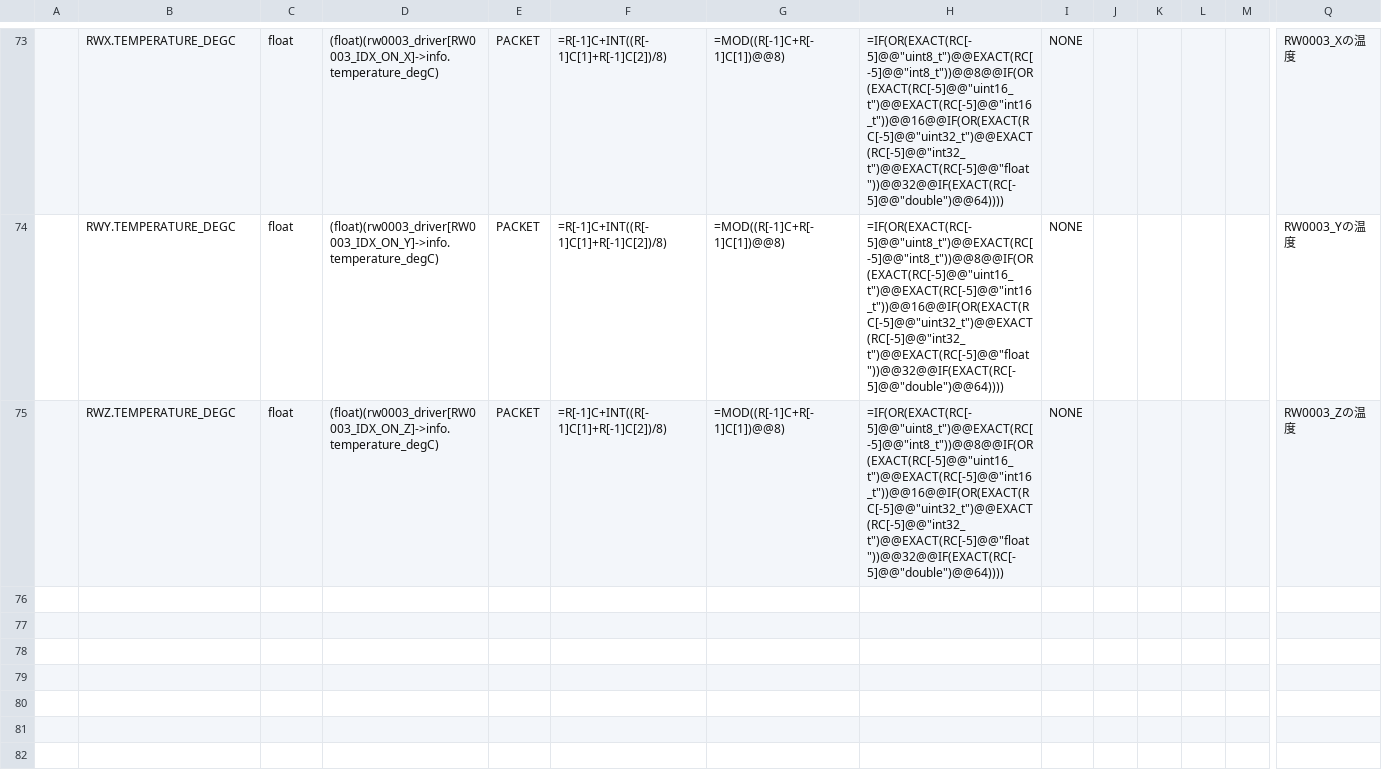
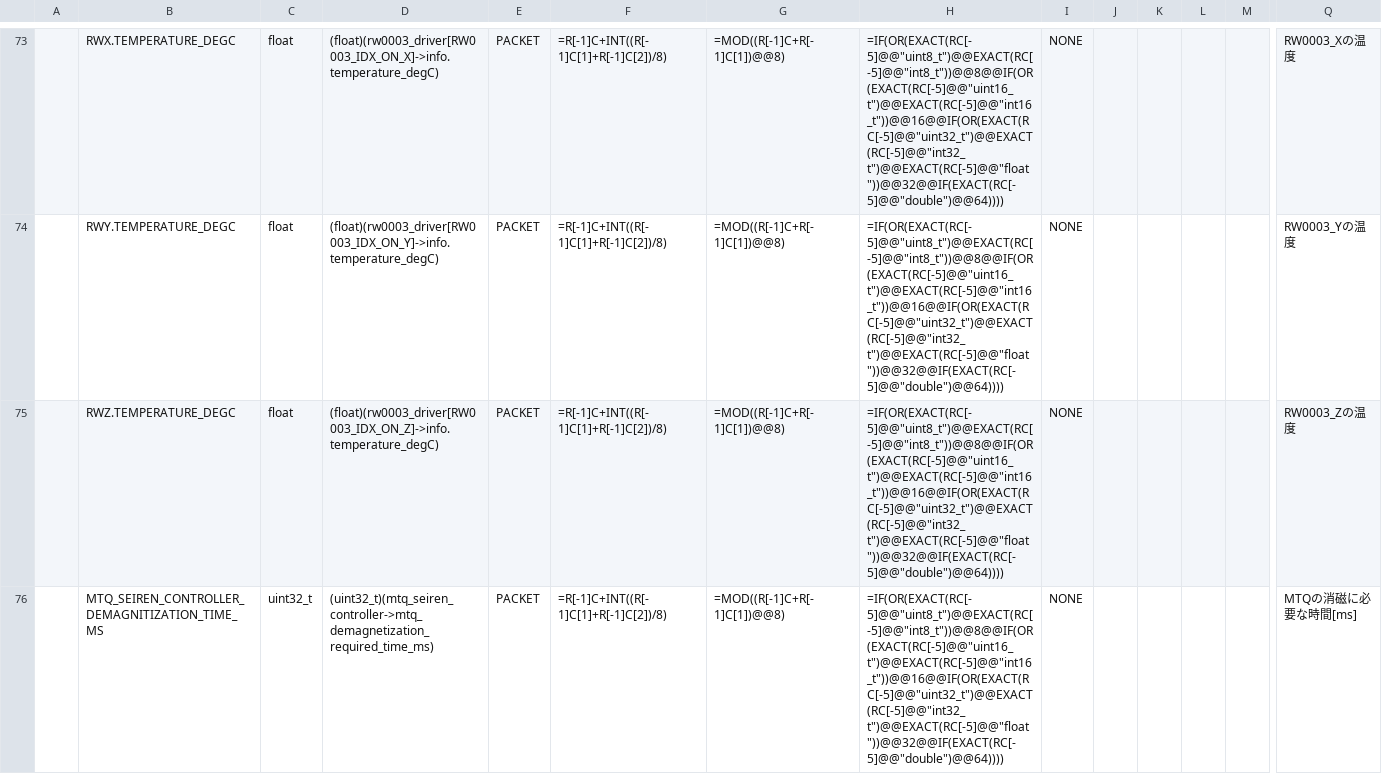
Before and after one commit to ut-issl/c2a-aobc, a CSV file: database/TLM_DB/AOBC_TLM_DB_AOBC_COMPONENTS.csv, drawn as a sheet; only a part is shown, gaps mark what is left out; rows hold the shown columns only; the diff names each change by its address in the sheet, - before the commit and + after, or states it on an @@ line.

```diff
--- a/database/TLM_DB/AOBC_TLM_DB_AOBC_COMPONENTS.csv
+++ b/database/TLM_DB/AOBC_TLM_DB_AOBC_COMPONENTS.csv
+row 76:  | MTQ_SEIREN_CONTROLLER_DEMAGNITIZATION_TIME_MS | uint32_t | (uint32_t)(mtq_seiren_controller->mtq_demagnetization_required_time_ms) | PACKET | =R[-1]C+INT((R[-1]C[1]+R[-1]C[2])/8) | =MOD((R[-1]C+R[-1]C[1])@@8) | =IF(OR(EXACT(RC[-5]@@"uint8_t")@@EXACT(RC[-5]@@"int8_t"))@@8@@IF(OR(EXACT(RC[-5]@@"uint16_t")@@EXACT(RC[-5]@@"int16_t"))@@16@@IF(OR(EXACT(RC[-5]@@"uint32_t")@@EXACT(RC[-5]@@"int32_t")@@EXACT(RC[-5]@@"float"))@@32@@IF(EXACT(RC[-5]@@"double")@@64)))) | NONE |  |  |  |  | MTQの消磁に必要な時間[ms]
```
Also changed, not shown: database/TLM_DB/AOBC_TLM_DB_AOBC_ANOMALY.csv, database/TLM_DB/AOBC_TLM_DB_AOBC_CONTROL.csv, 4 other files.
